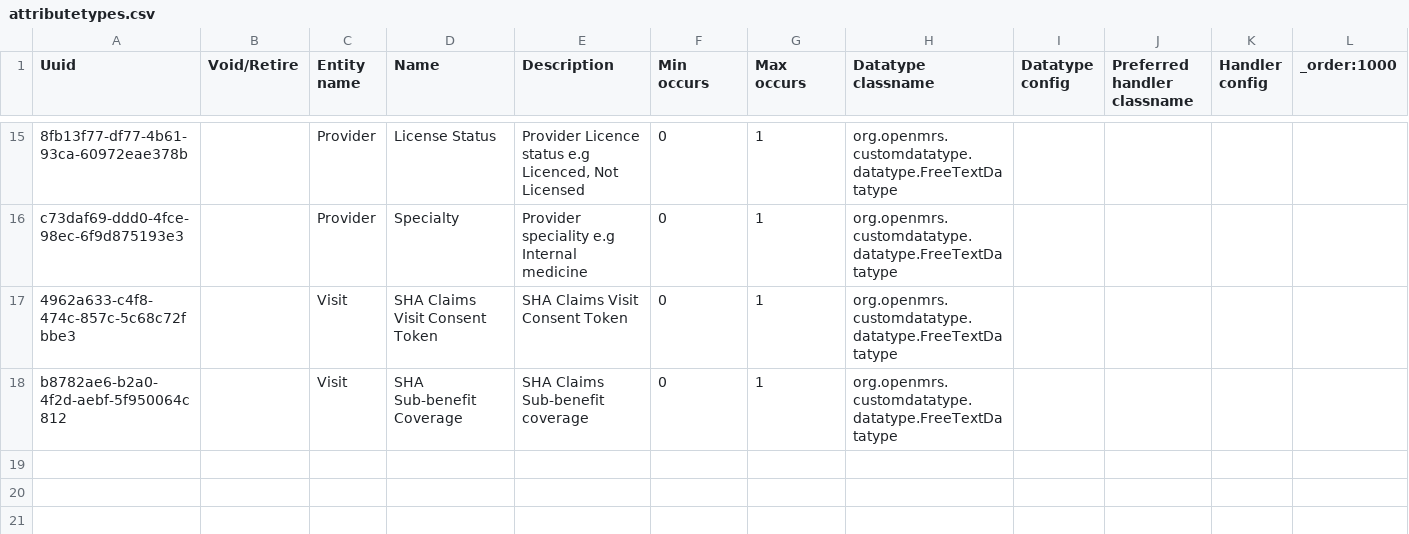
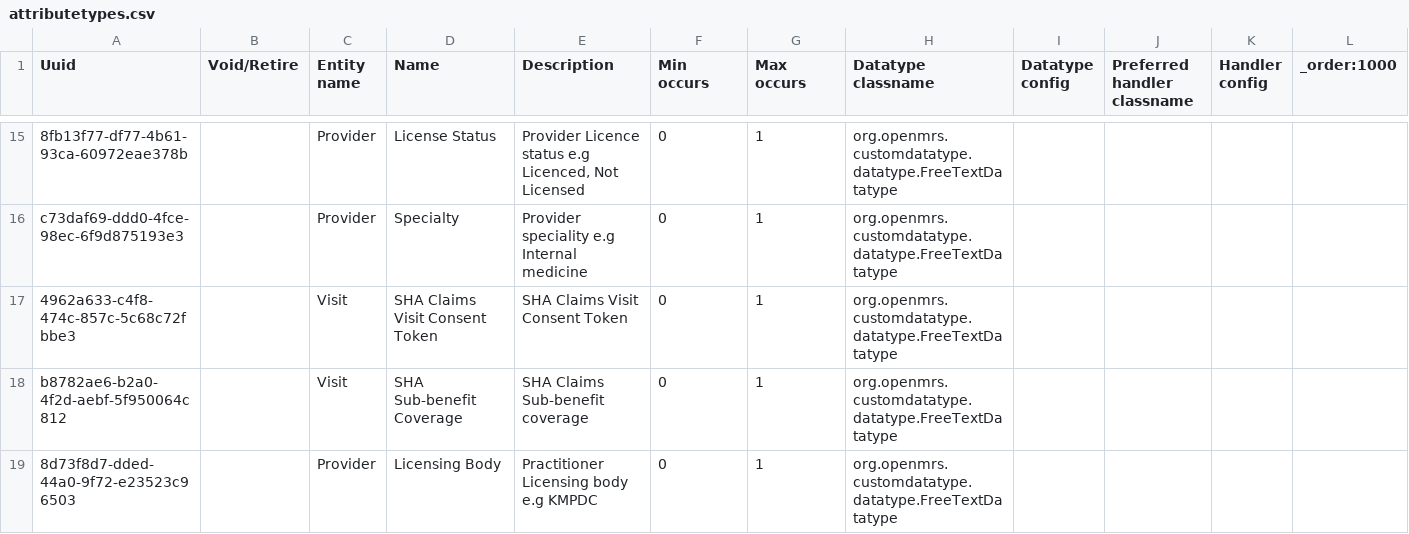
Before and after one commit to AMPATH/openmrs-content-amrs, a CSV file: configuration/backend_configuration/attributetypes/attributetypes.csv, drawn as a sheet; only a part is shown, gaps mark what is left out.

Commit message:
(feat) Add provider licensing body attribute type (#207)

```diff
--- a/configuration/backend_configuration/attributetypes/attributetypes.csv
+++ b/configuration/backend_configuration/attributetypes/attributetypes.csv
@@ -18 +18,2 @@ c73daf69-ddd0-4fce-98ec-6f9d875193e3,,Provider,Specialty,Provider speciality e.g
 b8782ae6-b2a0-4f2d-aebf-5f950064c812,,Visit,SHA Sub-benefit Coverage,SHA Claims Sub-benefit coverage,0,1,org.openmrs.customdatatype.datatype.FreeTextDatatype,,,,
+8d73f8d7-dded-44a0-9f72-e23523c96503,,Provider,Licensing Body,Practitioner Licensing body e.g KMPDC,0,1,org.openmrs.customdatatype.datatype.FreeTextDatatype,,,,
```
